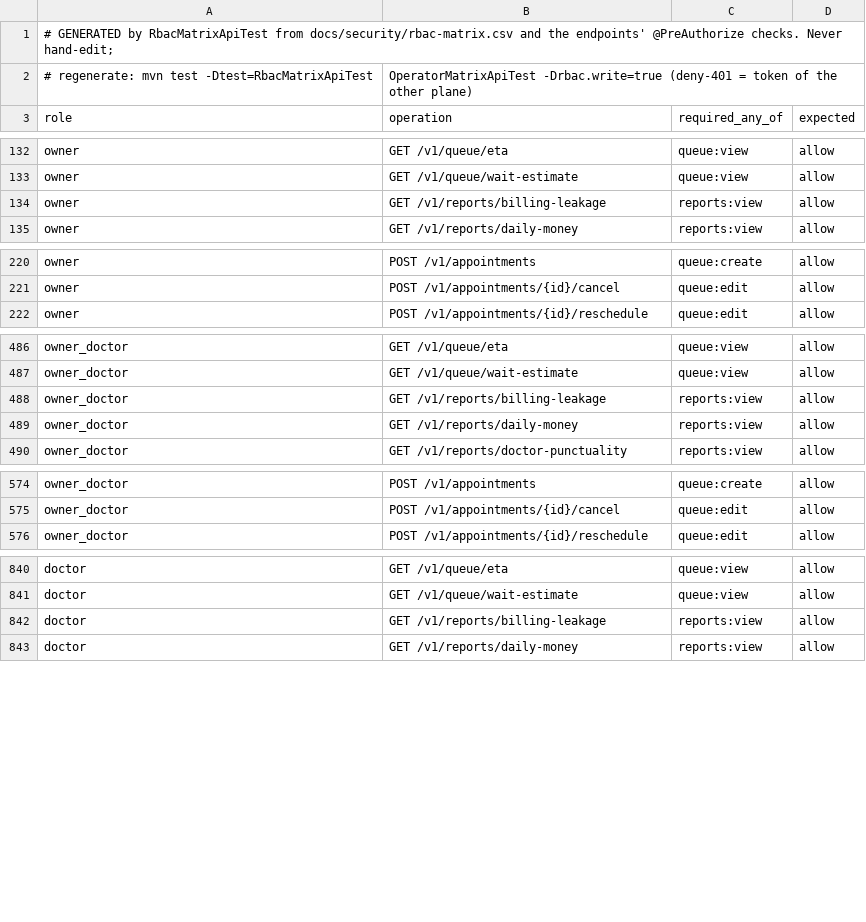
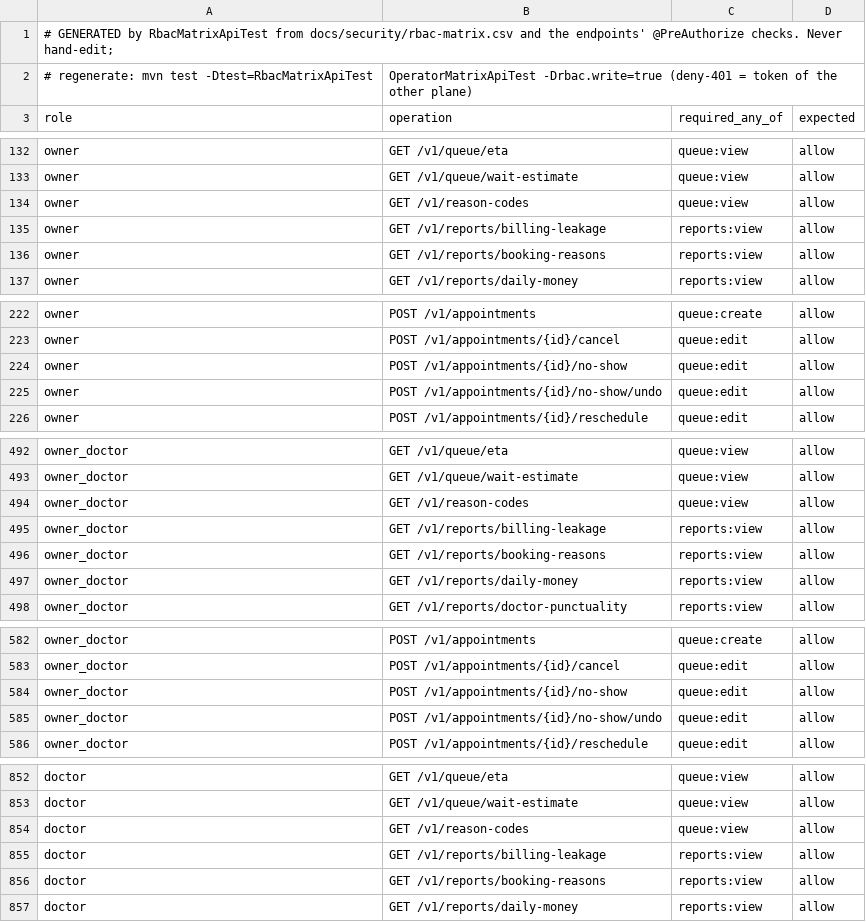
Before and after one commit to silpachandran08-web/Nabd, a CSV file: docs/security/rbac-generated-clinic.csv, drawn as a sheet; only a part is shown, gaps mark what is left out; the diff covers the shown part only.

```diff
--- a/docs/security/rbac-generated-clinic.csv
+++ b/docs/security/rbac-generated-clinic.csv
@@ -133,3 +133,5 @@ owner,GET /v1/queue/eta,queue:view,allow
 owner,GET /v1/queue/wait-estimate,queue:view,allow
+owner,GET /v1/reason-codes,queue:view,allow
 owner,GET /v1/reports/billing-leakage,reports:view,allow
+owner,GET /v1/reports/booking-reasons,reports:view,allow
 owner,GET /v1/reports/daily-money,reports:view,allow
@@ -221,2 +223,4 @@ owner,POST /v1/appointments,queue:create,allow
 owner,POST /v1/appointments/{id}/cancel,queue:edit,allow
+owner,POST /v1/appointments/{id}/no-show,queue:edit,allow
+owner,POST /v1/appointments/{id}/no-show/undo,queue:edit,allow
 owner,POST /v1/appointments/{id}/reschedule,queue:edit,allow
@@ -487,3 +493,5 @@ owner_doctor,GET /v1/queue/eta,queue:view,allow
 owner_doctor,GET /v1/queue/wait-estimate,queue:view,allow
+owner_doctor,GET /v1/reason-codes,queue:view,allow
 owner_doctor,GET /v1/reports/billing-leakage,reports:view,allow
+owner_doctor,GET /v1/reports/booking-reasons,reports:view,allow
 owner_doctor,GET /v1/reports/daily-money,reports:view,allow
@@ -575,2 +583,4 @@ owner_doctor,POST /v1/appointments,queue:create,allow
 owner_doctor,POST /v1/appointments/{id}/cancel,queue:edit,allow
+owner_doctor,POST /v1/appointments/{id}/no-show,queue:edit,allow
+owner_doctor,POST /v1/appointments/{id}/no-show/undo,queue:edit,allow
 owner_doctor,POST /v1/appointments/{id}/reschedule,queue:edit,allow
@@ -841,3 +853,5 @@ doctor,GET /v1/queue/eta,queue:view,allow
 doctor,GET /v1/queue/wait-estimate,queue:view,allow
+doctor,GET /v1/reason-codes,queue:view,allow
 doctor,GET /v1/reports/billing-leakage,reports:view,allow
+doctor,GET /v1/reports/booking-reasons,reports:view,allow
 doctor,GET /v1/reports/daily-money,reports:view,allow
```
Also changed, not shown: 26 added rows elsewhere in this file, docs/security/rbac-generated-operator.csv, 42 other files.
